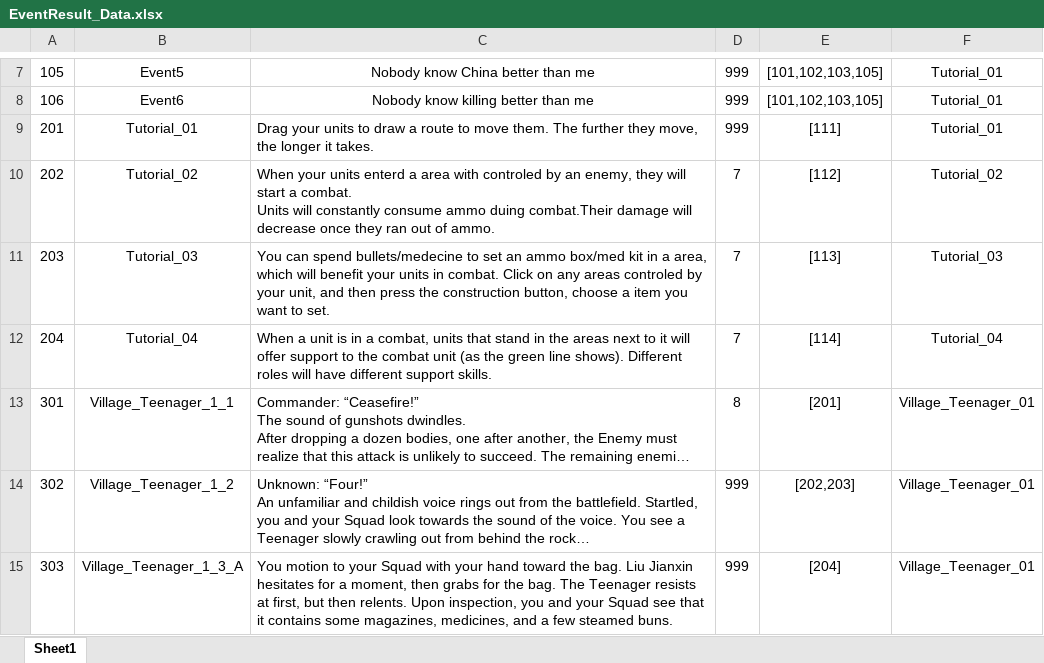
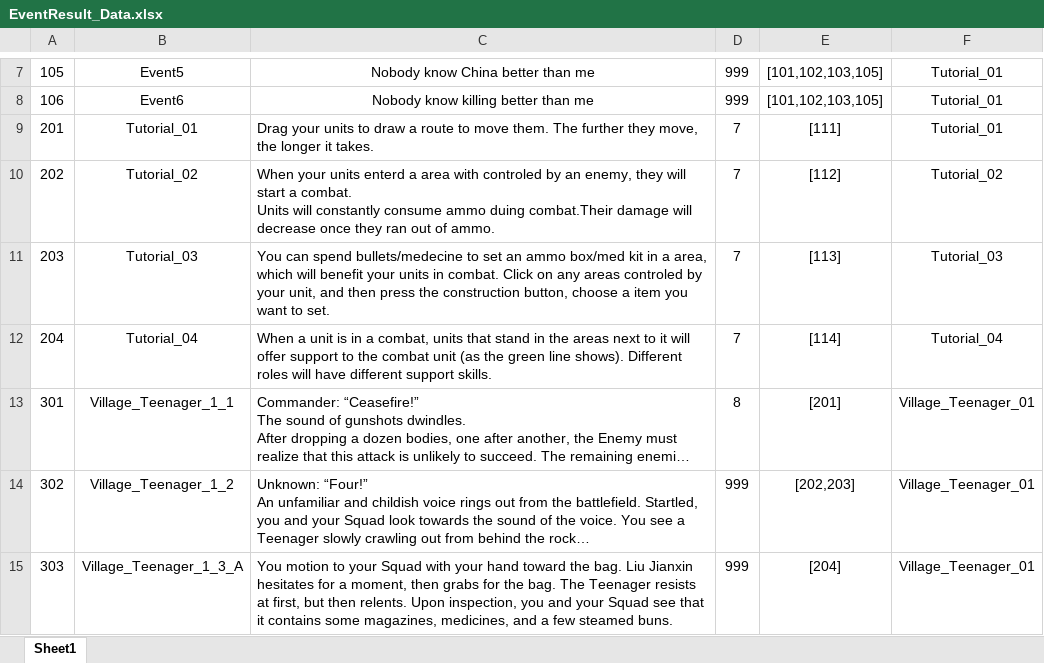
Before and after one commit to Chuyang1996/Nameless_Temp, an Excel workbook: GameDesign/ExcelData/EventResult_Data.xlsx, sheet Sheet1, drawn as a sheet; only a part is shown, gaps mark what is left out; long unchanged cells end in …; values as stored, in another font and other column widths than the file's, no borders; the diff names each change by its address in the sheet, - before the commit and + after, or states it on an @@ line.

```diff
--- a/GameDesign/ExcelData/EventResult_Data.xlsx (sheet Sheet1)
+++ b/GameDesign/ExcelData/EventResult_Data.xlsx (sheet Sheet1)
-D9: 999
+D9: 7
```
Also changed, not shown: 1 other file.
